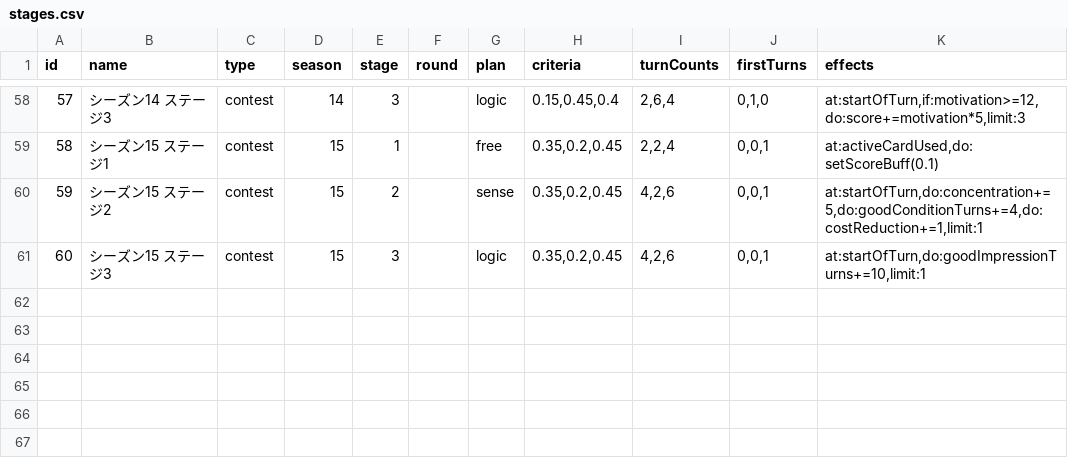
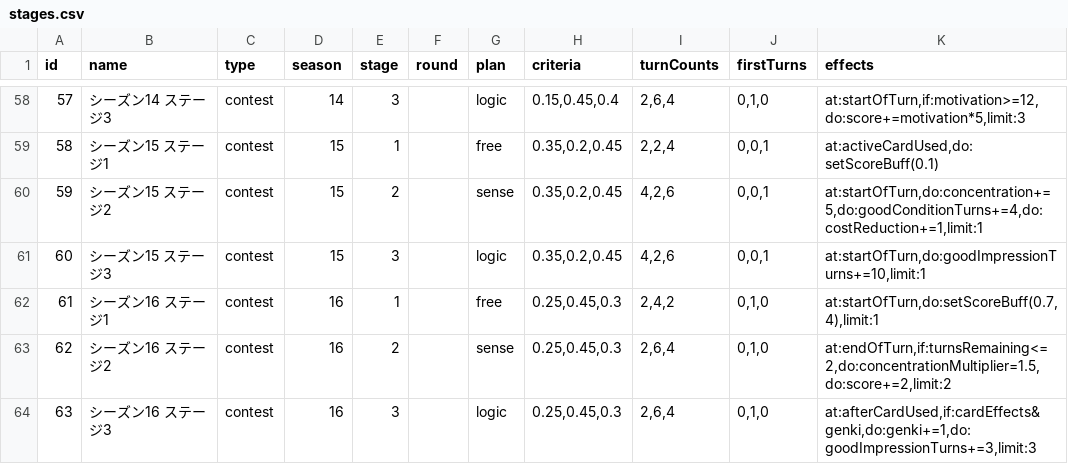
Before and after one commit to surisuririsu/gakumas-data, a CSV file: csv/stages.csv, drawn as a sheet; only a part is shown, gaps mark what is left out.

Commit message:
Update campus mode vol 3, add preview of season 16

```diff
--- a/csv/stages.csv
+++ b/csv/stages.csv
@@ -61 +61,4 @@ id,name,type,season,stage,round,plan,criteria,turnCounts,firstTurns,effects
 60,シーズン15 ステージ3,contest,15,3,,logic,"0.35,0.2,0.45","4,2,6","0,0,1","at:startOfTurn,do:goodImpressionTurns+=10,limit:1"
+61,シーズン16 ステージ1,contest,16,1,,free,"0.25,0.45,0.3","2,4,2","0,1,0","at:startOfTurn,do:setScoreBuff(0.7,4),limit:1"
+62,シーズン16 ステージ2,contest,16,2,,sense,"0.25,0.45,0.3","2,6,4","0,1,0","at:endOfTurn,if:turnsRemaining<=2,do:concentrationMultiplier=1.5,do:score+=2,limit:2"
+63,シーズン16 ステージ3,contest,16,3,,logic,"0.25,0.45,0.3","2,6,4","0,1,0","at:afterCardUsed,if:cardEffects&genki,do:genki+=1,do:goodImpressionTurns+=3,limit:3"
```
Also changed, not shown: csv/p_items.csv, csv/skill_cards.csv, 31 other files.
